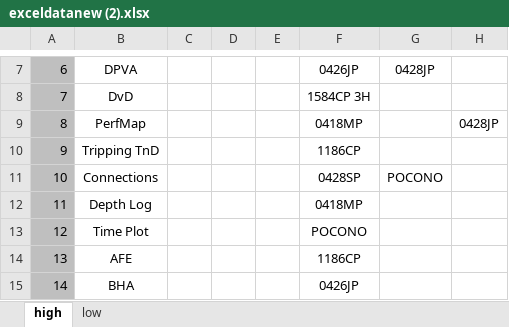
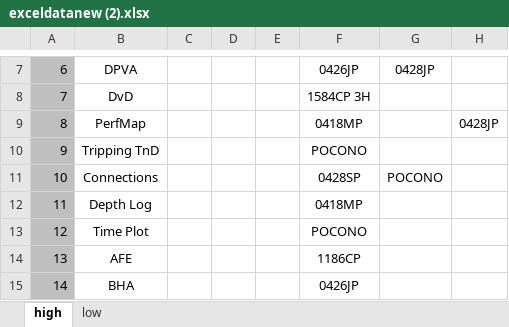
Before and after one commit to RajatRawat94/qase, an Excel workbook: exceldatanew (2).xlsx, sheet high, drawn as a sheet; only a part is shown, gaps mark what is left out; values as stored, in another font and other column widths than the file's, no borders; the diff names each change by its address in the sheet, - before the commit and + after, or states it on an @@ line.

Commit message:
Add files via upload

```diff
--- a/exceldatanew (2).xlsx (sheet high)
+++ b/exceldatanew (2).xlsx (sheet high)
-F10: 1186CP
+F10: POCONO
```
